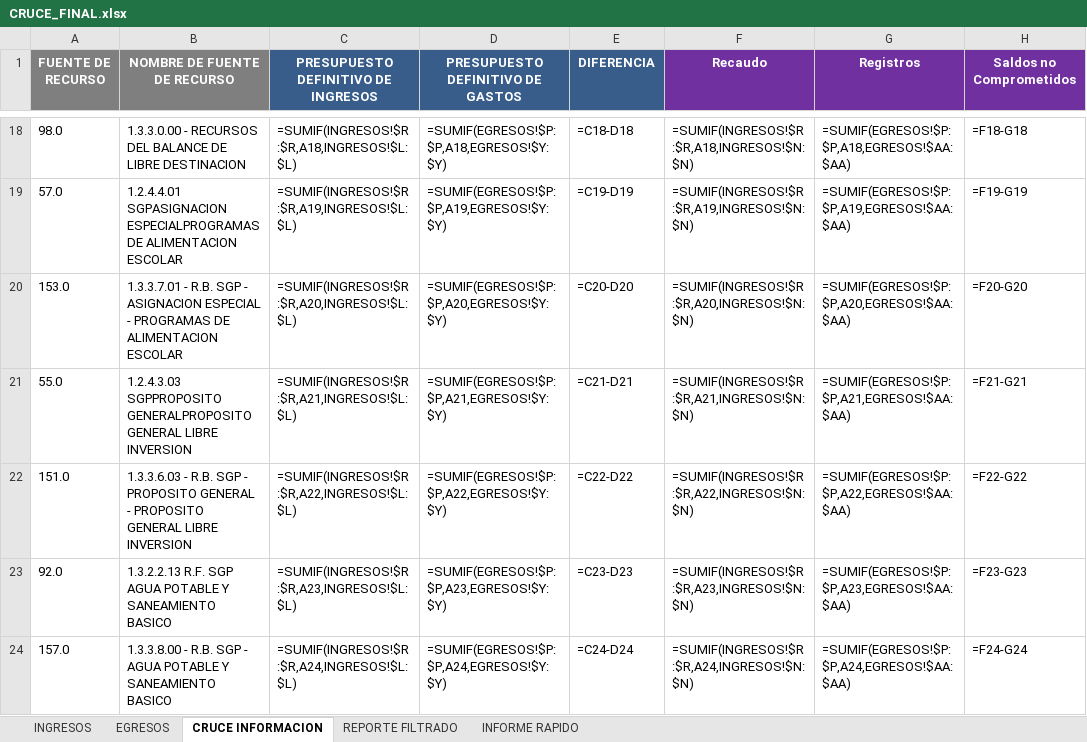
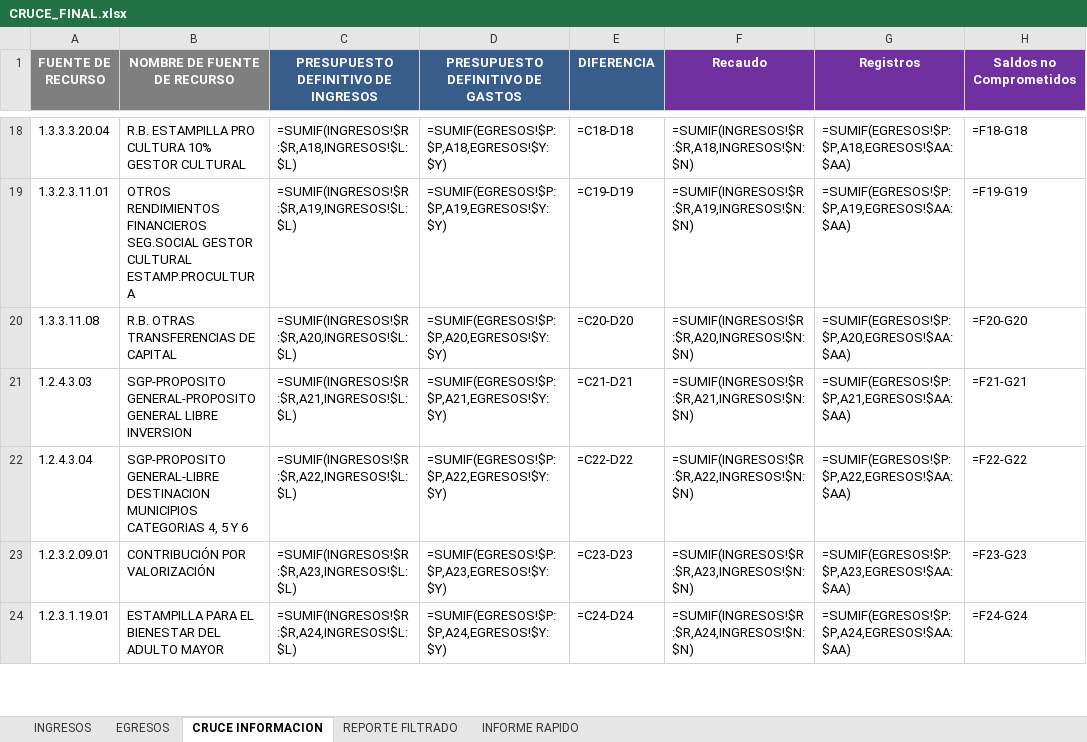
Before and after one commit to DiegoMunoz150/cruce-presupuestal, an Excel workbook: outputs/CRUCE_FINAL.xlsx, sheet CRUCE INFORMACION, drawn as a sheet; only a part is shown, gaps mark what is left out; values as stored, in another font and other column widths than the file's, no borders; formulas without a stored value are shown as written; conditional formats not drawn; the diff covers the shown part only; the diff names each change by its address in the sheet, - before the commit and + after, or states it on an @@ line.

```diff
--- a/outputs/CRUCE_FINAL.xlsx (sheet CRUCE INFORMACION)
+++ b/outputs/CRUCE_FINAL.xlsx (sheet CRUCE INFORMACION)
-A18 (FUENTE DE RECURSO): 98.0
+A18 (FUENTE DE RECURSO): 1.3.3.3.20.04
-B18 (NOMBRE DE FUENTE DE RECURSO): 1.3.3.0.00 - RECURSOS DEL BALANCE DE LIBRE DESTINACION
+B18 (NOMBRE DE FUENTE DE RECURSO): R.B. ESTAMPILLA PRO CULTURA 10% GESTOR CULTURAL
-A19 (FUENTE DE RECURSO): 57.0
+A19 (FUENTE DE RECURSO): 1.3.2.3.11.01
-B19 (NOMBRE DE FUENTE DE RECURSO): 1.2.4.4.01 SGPASIGNACION ESPECIALPROGRAMAS DE ALIMENTACION ESCOLAR
+B19 (NOMBRE DE FUENTE DE RECURSO): OTROS RENDIMIENTOS FINANCIEROS SEG.SOCIAL GESTOR CULTURAL ESTAMP.PROCULTURA
-A20 (FUENTE DE RECURSO): 153.0
+A20 (FUENTE DE RECURSO): 1.3.3.11.08
-B20 (NOMBRE DE FUENTE DE RECURSO): 1.3.3.7.01 - R.B. SGP - ASIGNACION ESPECIAL - PROGRAMAS DE ALIMENTACION ESCOLAR
+B20 (NOMBRE DE FUENTE DE RECURSO): R.B. OTRAS TRANSFERENCIAS DE CAPITAL
-A21 (FUENTE DE RECURSO): 55.0
+A21 (FUENTE DE RECURSO): 1.2.4.3.03
-B21 (NOMBRE DE FUENTE DE RECURSO): 1.2.4.3.03 SGPPROPOSITO GENERALPROPOSITO GENERAL LIBRE…
+B21 (NOMBRE DE FUENTE DE RECURSO): SGP-PROPOSITO GENERAL-PROPOSITO GENERAL LIBRE…
-A22 (FUENTE DE RECURSO): 151.0
+A22 (FUENTE DE RECURSO): 1.2.4.3.04
-B22 (NOMBRE DE FUENTE DE RECURSO): 1.3.3.6.03 - R.B. SGP - PROPOSITO GENERAL - PROPOSITO GENERAL LIBRE INVERSION
+B22 (NOMBRE DE FUENTE DE RECURSO): SGP-PROPOSITO GENERAL-LIBRE DESTINACION MUNICIPIOS CATEGORIAS 4, 5 Y 6
-A23 (FUENTE DE RECURSO): 92.0
+A23 (FUENTE DE RECURSO): 1.2.3.2.09.01
-B23 (NOMBRE DE FUENTE DE RECURSO): 1.3.2.2.13 R.F. SGP AGUA POTABLE Y SANEAMIENTO BASICO
+B23 (NOMBRE DE FUENTE DE RECURSO): CONTRIBUCIÓN POR VALORIZACIÓN
-A24 (FUENTE DE RECURSO): 157.0
+A24 (FUENTE DE RECURSO): 1.2.3.1.19.01
-B24 (NOMBRE DE FUENTE DE RECURSO): 1.3.3.8.00 - R.B. SGP - AGUA POTABLE Y SANEAMIENTO BASICO
+B24 (NOMBRE DE FUENTE DE RECURSO): ESTAMPILLA PARA EL BIENESTAR DEL ADULTO MAYOR
```
Also changed, not shown: other rows of this sheet, sheet EGRESOS, uploads/egresos.xlsx, 1 other file.
